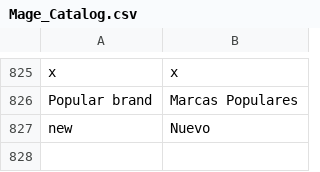
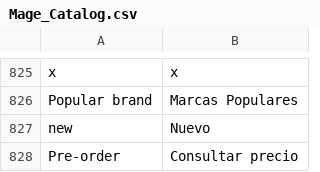
Before and after one commit to gilsonmello/galponrural, a CSV file: app/locale/es_ES/Mage_Catalog.csv, drawn as a sheet; only a part is shown, gaps mark what is left out.

```diff
--- a/app/locale/es_ES/Mage_Catalog.csv
+++ b/app/locale/es_ES/Mage_Catalog.csv
@@ -827 +827,2 @@
 "new","Nuevo"
+"Pre-order","Consultar precio"
```
Also changed, not shown: app/locale/es_ES/Mage_Contacts.csv, app/locale/es_ES/Mage_ProductAlert.csv, 51 other files.
